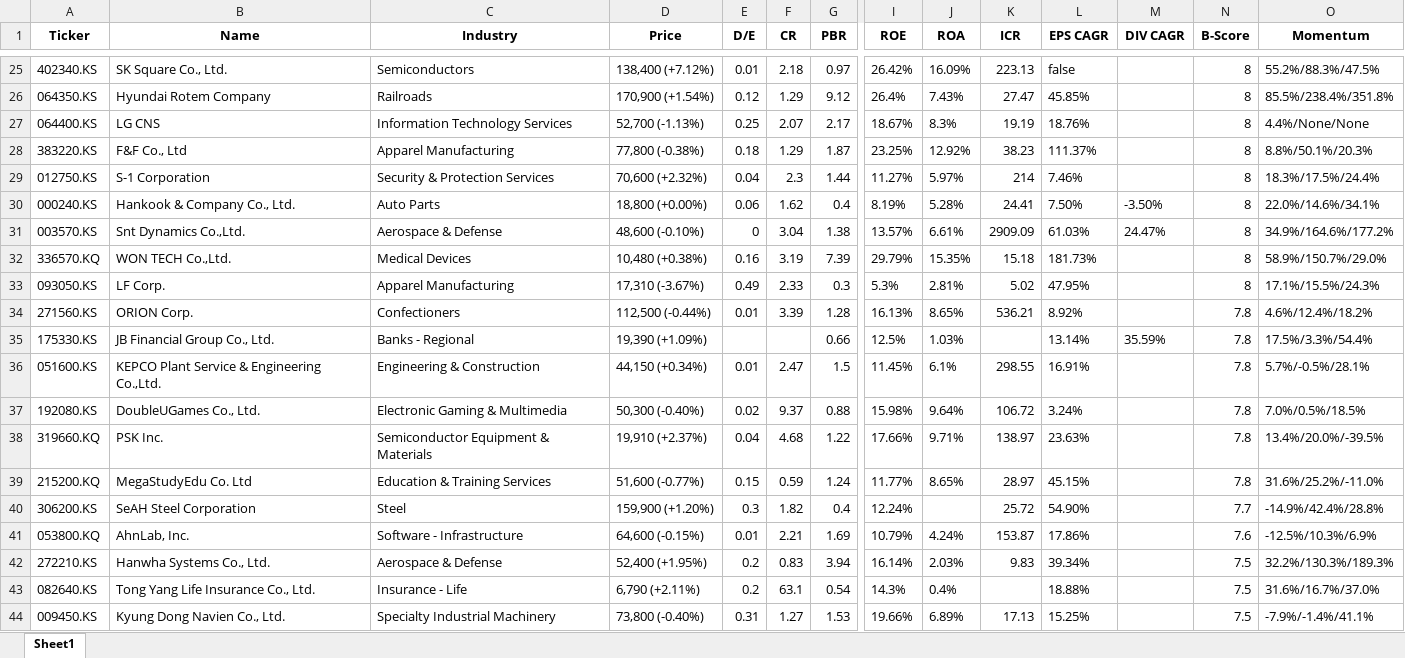
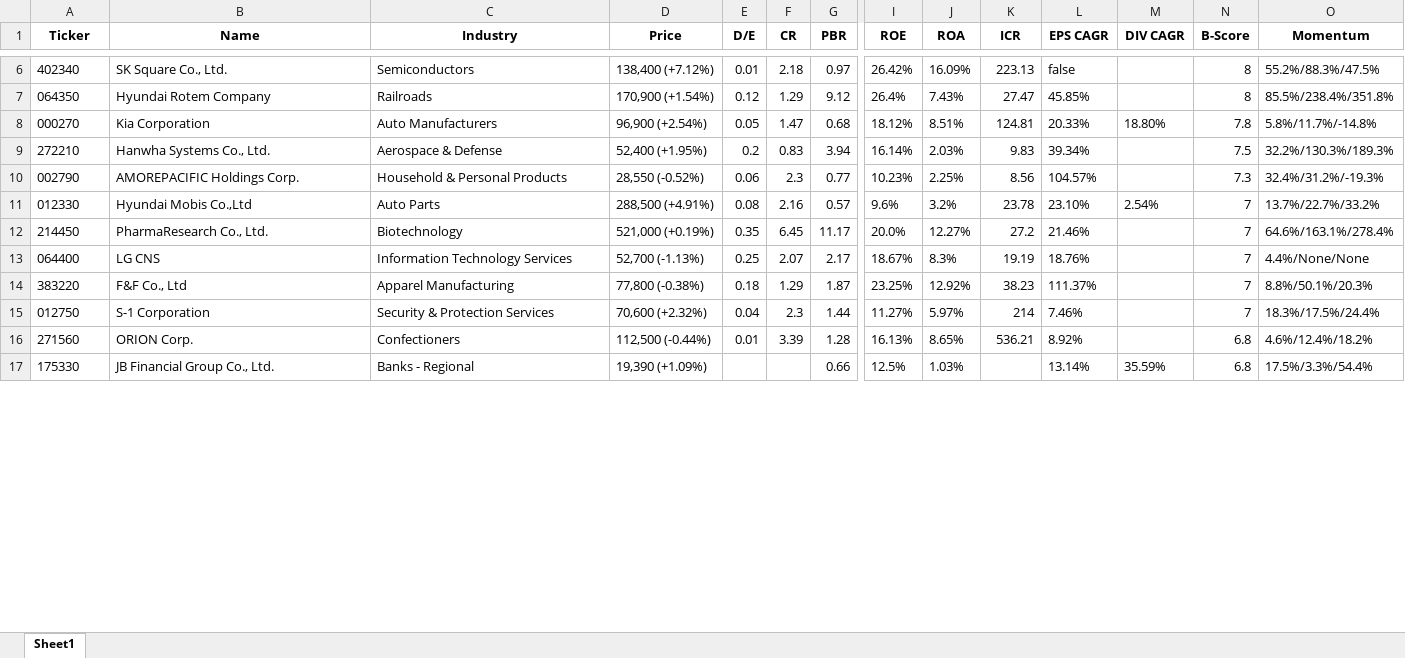
Before and after one commit to aravaca/Portfolio_Optimization, an Excel workbook: result_KR_20250611.xlsx, sheet Sheet1, drawn as a sheet; only a part is shown, gaps mark what is left out; values as stored, in another font and other column widths than the file's, no borders; removed rows and columns are numbered as before the commit, all else as after; rows hold the shown columns only; the diff covers the shown part only; the diff names each change by its address in the sheet, - before the commit and + after, or states it on an @@ line.

```diff
--- a/result_KR_20250611.xlsx (sheet Sheet1)
+++ b/result_KR_20250611.xlsx (sheet Sheet1)
-A6 (Ticker): 402340.KS
+A6 (Ticker): 402340
-A7 (Ticker): 064350.KS
+A7 (Ticker): 064350
+row 8: 000270 | Kia Corporation | Auto Manufacturers | 96,900 (+2.54%) | 0.05 | 1.47 | 0.68 | 18.12% | 8.51% | 124.81 | 20.33% | 18.80% | 7.8 | 5.8%/11.7%/-14.8%
+row 9: 272210 | Hanwha Systems Co., Ltd. | Aerospace & Defense | 52,400 (+1.95%) | 0.2 | 0.83 | 3.94 | 16.14% | 2.03% | 9.83 | 39.34% |  | 7.5 | 32.2%/130.3%/189.3%
+row 10: 002790 | AMOREPACIFIC Holdings Corp. | Household & Personal Products | 28,550 (-0.52%) | 0.06 | 2.3 | 0.77 | 10.23% | 2.25% | 8.56 | 104.57% |  | 7.3 | 32.4%/31.2%/-19.3%
+row 11: 012330 | Hyundai Mobis Co.,Ltd | Auto Parts | 288,500 (+4.91%) | 0.08 | 2.16 | 0.57 | 9.6% | 3.2% | 23.78 | 23.10% | 2.54% | 7 | 13.7%/22.7%/33.2%
+row 12: 214450 | PharmaResearch Co., Ltd. | Biotechnology | 521,000 (+0.19%) | 0.35 | 6.45 | 11.17 | 20.0% | 12.27% | 27.2 | 21.46% |  | 7 | 64.6%/163.1%/278.4%
-A13 (Ticker): 064400.KS
+A13 (Ticker): 064400
-N13:N15 (B-Score): 8
+N13:N15 (B-Score): 7
-A14 (Ticker): 383220.KS
+A14 (Ticker): 383220
-A15 (Ticker): 012750.KS
+A15 (Ticker): 012750
-row 30: 000240.KS | Hankook & Company Co., Ltd. | Auto Parts | 18,800 (+0.00%) | 0.06 | 1.62 | 0.4 | 8.19% | 5.28% | 24.41 | 7.50% | -3.50% | 8 | 22.0%/14.6%/34.1%
-row 31: 003570.KS | Snt Dynamics Co.,Ltd. | Aerospace & Defense | 48,600 (-0.10%) | 0 | 3.04 | 1.38 | 13.57% | 6.61% | 2909.09 | 61.03% | 24.47% | 8 | 34.9%/164.6%/177.2%
-row 32: 336570.KQ | WON TECH Co.,Ltd. | Medical Devices | 10,480 (+0.38%) | 0.16 | 3.19 | 7.39 | 29.79% | 15.35% | 15.18 | 181.73% |  | 8 | 58.9%/150.7%/29.0%
-row 33: 093050.KS | LF Corp. | Apparel Manufacturing | 17,310 (-3.67%) | 0.49 | 2.33 | 0.3 | 5.3% | 2.81% | 5.02 | 47.95% |  | 8 | 17.1%/15.5%/24.3%
-A16 (Ticker): 271560.KS
+A16 (Ticker): 271560
-N16:N17 (B-Score): 7.8
+N16:N17 (B-Score): 6.8
-A17 (Ticker): 175330.KS
+A17 (Ticker): 175330
-row 36: 051600.KS | KEPCO Plant Service & Engineering Co.,Ltd. | Engineering & Construction | 44,150 (+0.34%) | 0.01 | 2.47 | 1.5 | 11.45% | 6.1% | 298.55 | 16.91% |  | 7.8 | 5.7%/-0.5%/28.1%
-row 37: 192080.KS | DoubleUGames Co., Ltd. | Electronic Gaming & Multimedia | 50,300 (-0.40%) | 0.02 | 9.37 | 0.88 | 15.98% | 9.64% | 106.72 | 3.24% |  | 7.8 | 7.0%/0.5%/18.5%
-row 38: 319660.KQ | PSK Inc. | Semiconductor Equipment & Materials | 19,910 (+2.37%) | 0.04 | 4.68 | 1.22 | 17.66% | 9.71% | 138.97 | 23.63% |  | 7.8 | 13.4%/20.0%/-39.5%
-row 39: 215200.KQ | MegaStudyEdu Co. Ltd | Education & Training Services | 51,600 (-0.77%) | 0.15 | 0.59 | 1.24 | 11.77% | 8.65% | 28.97 | 45.15% |  | 7.8 | 31.6%/25.2%/-11.0%
-row 40: 306200.KS | SeAH Steel Corporation | Steel | 159,900 (+1.20%) | 0.3 | 1.82 | 0.4 | 12.24% |  | 25.72 | 54.90% |  | 7.7 | -14.9%/42.4%/28.8%
-row 41: 053800.KQ | AhnLab, Inc. | Software - Infrastructure | 64,600 (-0.15%) | 0.01 | 2.21 | 1.69 | 10.79% | 4.24% | 153.87 | 17.86% |  | 7.6 | -12.5%/10.3%/6.9%
-row 42: 272210.KS | Hanwha Systems Co., Ltd. | Aerospace & Defense | 52,400 (+1.95%) | 0.2 | 0.83 | 3.94 | 16.14% | 2.03% | 9.83 | 39.34% |  | 7.5 | 32.2%/130.3%/189.3%
-row 43: 082640.KS | Tong Yang Life Insurance Co., Ltd. | Insurance - Life | 6,790 (+2.11%) | 0.2 | 63.1 | 0.54 | 14.3% | 0.4% |  | 18.88% |  | 7.5 | 31.6%/16.7%/37.0%
-row 44: 009450.KS | Kyung Dong Navien Co., Ltd. | Specialty Industrial Machinery | 73,800 (-0.40%) | 0.31 | 1.27 | 1.53 | 19.66% | 6.89% | 17.13 | 15.25% |  | 7.5 | -7.9%/-1.4%/41.1%
```
Also changed, not shown: 13 added rows, 89 removed rows and 31 edited cells elsewhere in this sheet, 3 other files.
